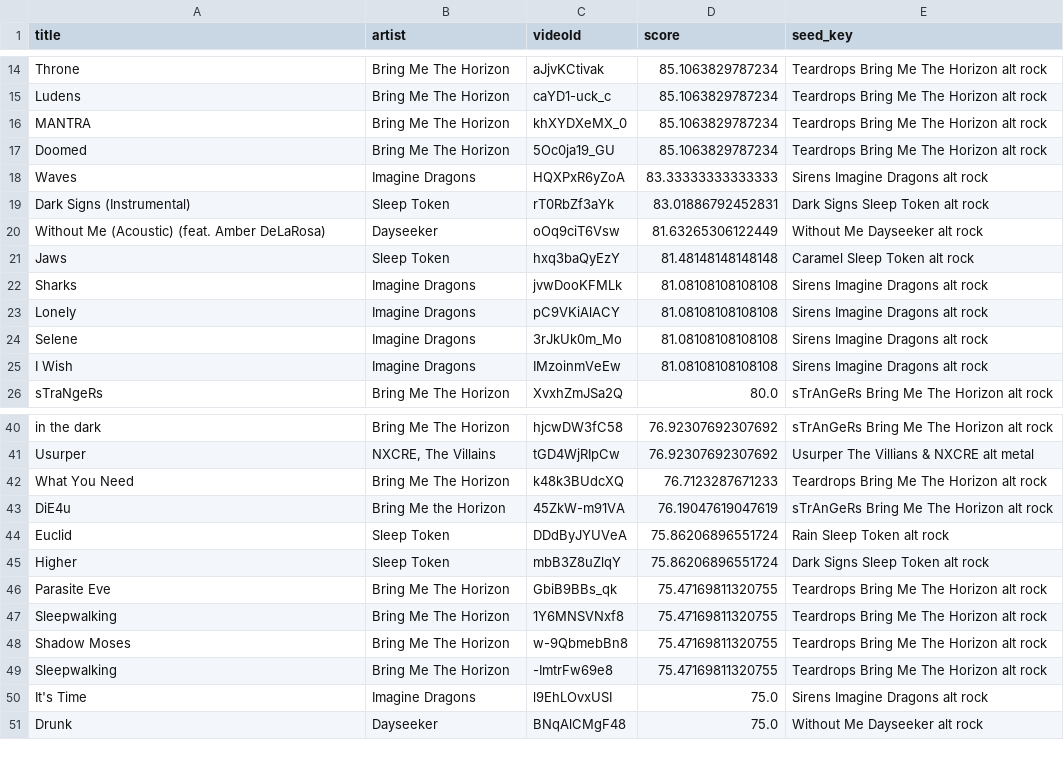
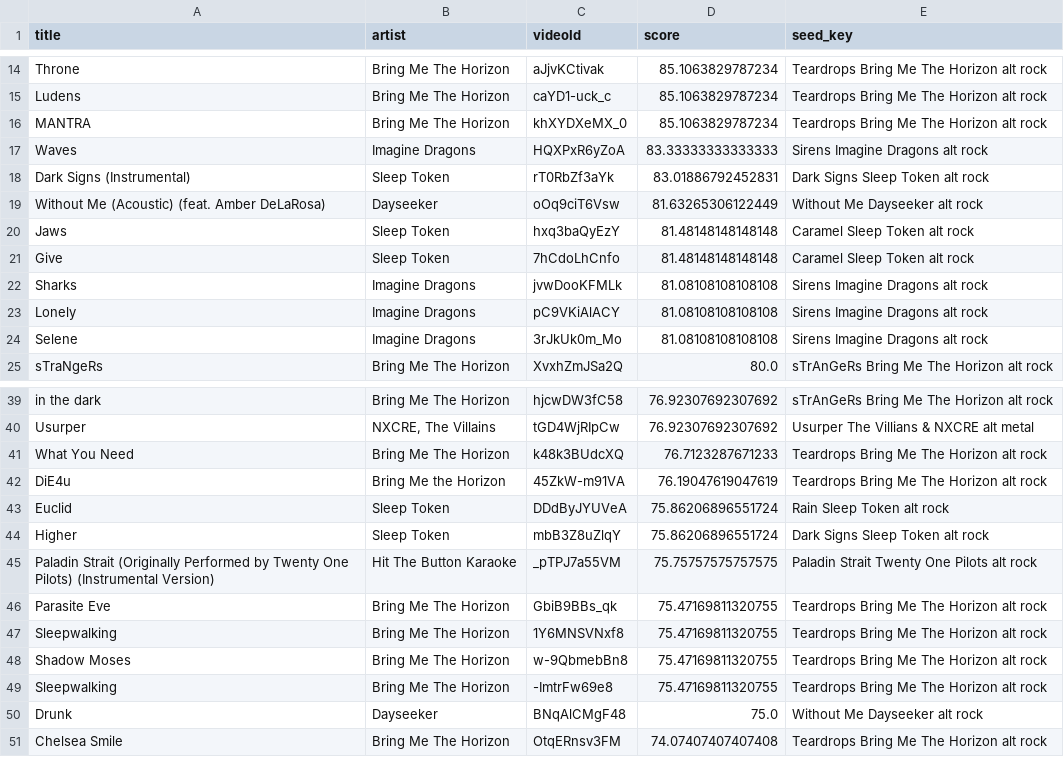
Before and after one commit to Himo-kai/BangTunes, a CSV file: batches/mix_001.csv, drawn as a sheet; only a part is shown, gaps mark what is left out.

```diff
--- a/batches/mix_001.csv
+++ b/batches/mix_001.csv
@@ -16,3 +16,2 @@ Ludens,Bring Me The Horizon,caYD1-uck_c,85.1063829787234,Teardrops Bring Me The
 MANTRA,Bring Me The Horizon,khXYDXeMX_0,85.1063829787234,Teardrops Bring Me The Horizon alt rock
-Doomed,Bring Me The Horizon,5Oc0ja19_GU,85.1063829787234,Teardrops Bring Me The Horizon alt rock
 Waves,Imagine Dragons,HQXPxR6yZoA,83.33333333333333,Sirens Imagine Dragons alt rock
@@ -21,2 +20,3 @@ Without Me (Acoustic) (feat. Amber DeLaRosa),Dayseeker,oOq9ciT6Vsw,81.6326530612
 Jaws,Sleep Token,hxq3baQyEzY,81.48148148148148,Caramel Sleep Token alt rock
+Give,Sleep Token,7hCdoLhCnfo,81.48148148148148,Caramel Sleep Token alt rock
 Sharks,Imagine Dragons,jvwDooKFMLk,81.08108108108108,Sirens Imagine Dragons alt rock
@@ -24,3 +24,2 @@ Lonely,Imagine Dragons,pC9VKiAlACY,81.08108108108108,Sirens Imagine Dragons alt
 Selene,Imagine Dragons,3rJkUk0m_Mo,81.08108108108108,Sirens Imagine Dragons alt rock
-I Wish,Imagine Dragons,IMzoinmVeEw,81.08108108108108,Sirens Imagine Dragons alt rock
 sTraNgeRs,Bring Me The Horizon,XvxhZmJSa2Q,80.0,sTrAnGeRs Bring Me The Horizon alt rock
@@ -42,5 +41,6 @@ Usurper,"NXCRE, The Villains",tGD4WjRIpCw,76.92307692307692,Usurper The Villians
 What You Need,Bring Me The Horizon,k48k3BUdcXQ,76.7123287671233,Teardrops Bring Me The Horizon alt rock
-DiE4u,Bring Me the Horizon,45ZkW-m91VA,76.19047619047619,sTrAnGeRs Bring Me The Horizon alt rock
+DiE4u,Bring Me the Horizon,45ZkW-m91VA,76.19047619047619,Teardrops Bring Me The Horizon alt rock
 Euclid,Sleep Token,DDdByJYUVeA,75.86206896551724,Rain Sleep Token alt rock
 Higher,Sleep Token,mbB3Z8uZlqY,75.86206896551724,Dark Signs Sleep Token alt rock
+Paladin Strait (Originally Performed by Twenty One Pilots) (Instrumental Version),Hit The Button Karaoke,_pTPJ7a55VM,75.75757575757575,Paladin Strait Twenty One Pilots alt rock
 Parasite Eve,Bring Me The Horizon,GbiB9BBs_qk,75.47169811320755,Teardrops Bring Me The Horizon alt rock
@@ -49,3 +49,3 @@ Shadow Moses,Bring Me The Horizon,w-9QbmebBn8,75.47169811320755,Teardrops Bring
 Sleepwalking,Bring Me The Horizon,-ImtrFw69e8,75.47169811320755,Teardrops Bring Me The Horizon alt rock
-It's Time,Imagine Dragons,l9EhLOvxUSI,75.0,Sirens Imagine Dragons alt rock
 Drunk,Dayseeker,BNqAlCMgF48,75.0,Without Me Dayseeker alt rock
+Chelsea Smile,Bring Me The Horizon,OtqERnsv3FM,74.07407407407408,Teardrops Bring Me The Horizon alt rock
```
Also changed, not shown: batches/mix_002.csv, 3 other files.
